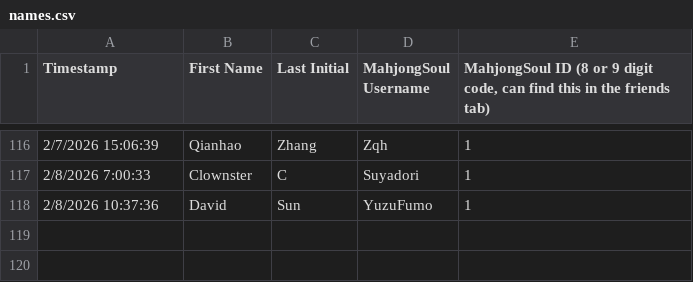
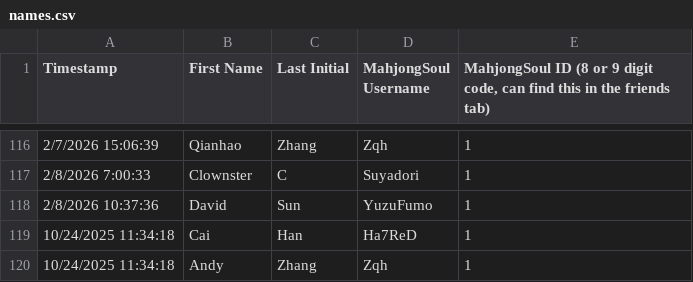
Before and after one commit to Redorangegamez/MJSTeamLeagueBot, a CSV file: names.csv, drawn as a sheet; only a part is shown, gaps mark what is left out.

Commit message:
Update names.csv

```diff
--- a/names.csv
+++ b/names.csv
@@ -118 +118,3 @@ Timestamp,First Name,Last Initial,MahjongSoul Username,"MahjongSoul ID (8 or 9 d
 2/8/2026 10:37:36,David,Sun,YuzuFumo,1
+10/24/2025 11:34:18,Cai,Han,Ha7ReD,1
+10/24/2025 11:34:18,Andy,Zhang,Zqh,1
```
